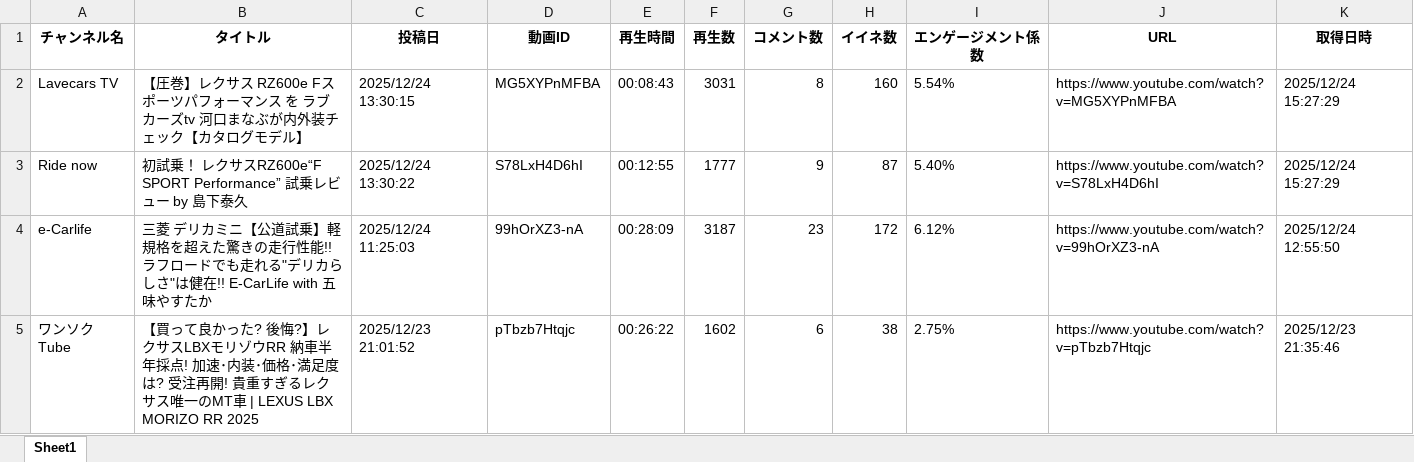
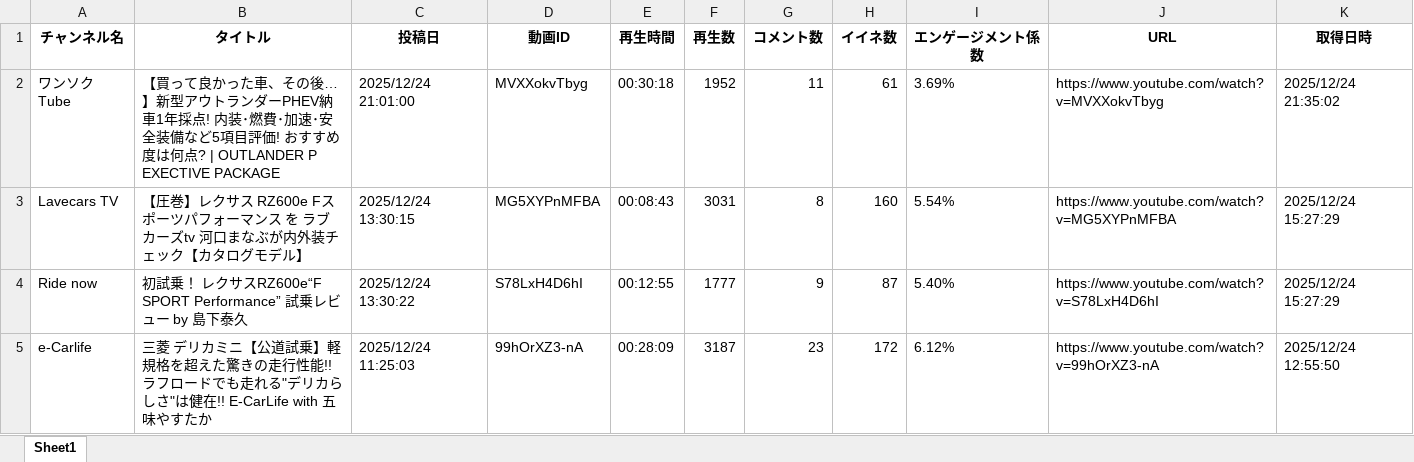
Before and after one commit to Takayoshi19890810/251015_YouTubeList, an Excel workbook: youtube_videos.xlsx, sheet Sheet1, drawn as a sheet; only a part is shown; the shorter side is filled out with more unchanged rows; values as stored, in another font and other column widths than the file's, no borders; the diff names each change by its address in the sheet, - before the commit and + after, or states it on an @@ line.

```diff
--- a/youtube_videos.xlsx (sheet Sheet1)
+++ b/youtube_videos.xlsx (sheet Sheet1)
+row 2: ワンソクTube | 【買って良かった車、その後…】新型アウトランダーPHEV納車1年採点! 内装･燃費･加速･安全装備など5項目評価! おすすめ度は何点? | OUTLANDER P EXECTIVE PACKAGE | 2025/12/24 21:01:00 | MVXXokvTbyg | 00:30:18 | 1952 | 11 | 61 | 3.69% | https://www.youtube.com/watch?v=MVXXokvTbyg | 2025/12/24 21:35:02
```
